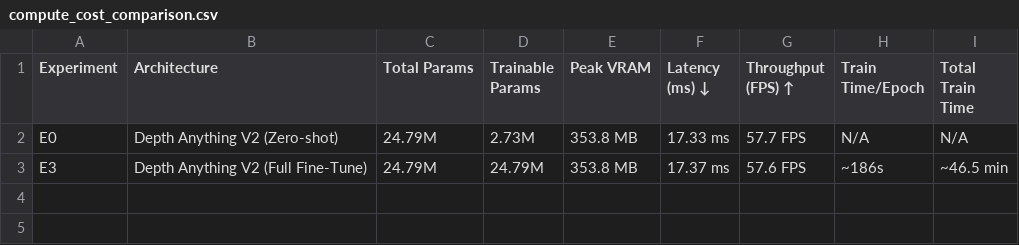
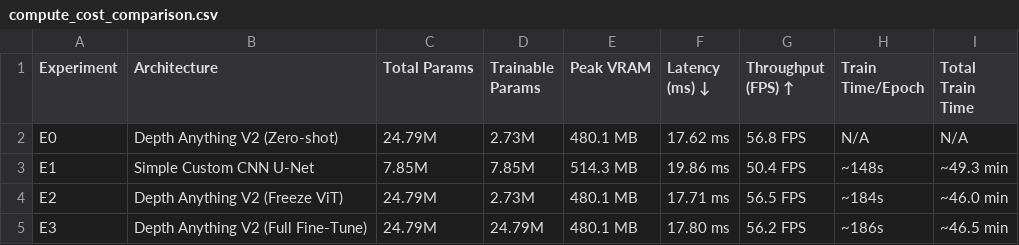
Before and after one commit to nguyendangcole/deeplearning-assignment, a CSV file: assignment2/results/compute_cost_comparison.csv, drawn as a sheet.

Commit message:
fix(artifacts): update authentic qualitative comparison grid with full E1/E2 predictions and latest compute profiling

```diff
--- a/assignment2/results/compute_cost_comparison.csv
+++ b/assignment2/results/compute_cost_comparison.csv
@@ -1,3 +1,5 @@
 Experiment,Architecture,Total Params,Trainable Params,Peak VRAM,Latency (ms) ↓,Throughput (FPS) ↑,Train Time/Epoch,Total Train Time
-E0,Depth Anything V2 (Zero-shot),24.79M,2.73M,353.8 MB,17.33 ms,57.7 FPS,N/A,N/A
-E3,Depth Anything V2 (Full Fine-Tune),24.79M,24.79M,353.8 MB,17.37 ms,57.6 FPS,~186s,~46.5 min
+E0,Depth Anything V2 (Zero-shot),24.79M,2.73M,480.1 MB,17.62 ms,56.8 FPS,N/A,N/A
+E1,Simple Custom CNN U-Net,7.85M,7.85M,514.3 MB,19.86 ms,50.4 FPS,~148s,~49.3 min
+E2,Depth Anything V2 (Freeze ViT),24.79M,2.73M,480.1 MB,17.71 ms,56.5 FPS,~184s,~46.0 min
+E3,Depth Anything V2 (Full Fine-Tune),24.79M,24.79M,480.1 MB,17.80 ms,56.2 FPS,~186s,~46.5 min
```
Also changed, not shown: public/assignment2/compute_cost_comparison.csv, 6 other files.
